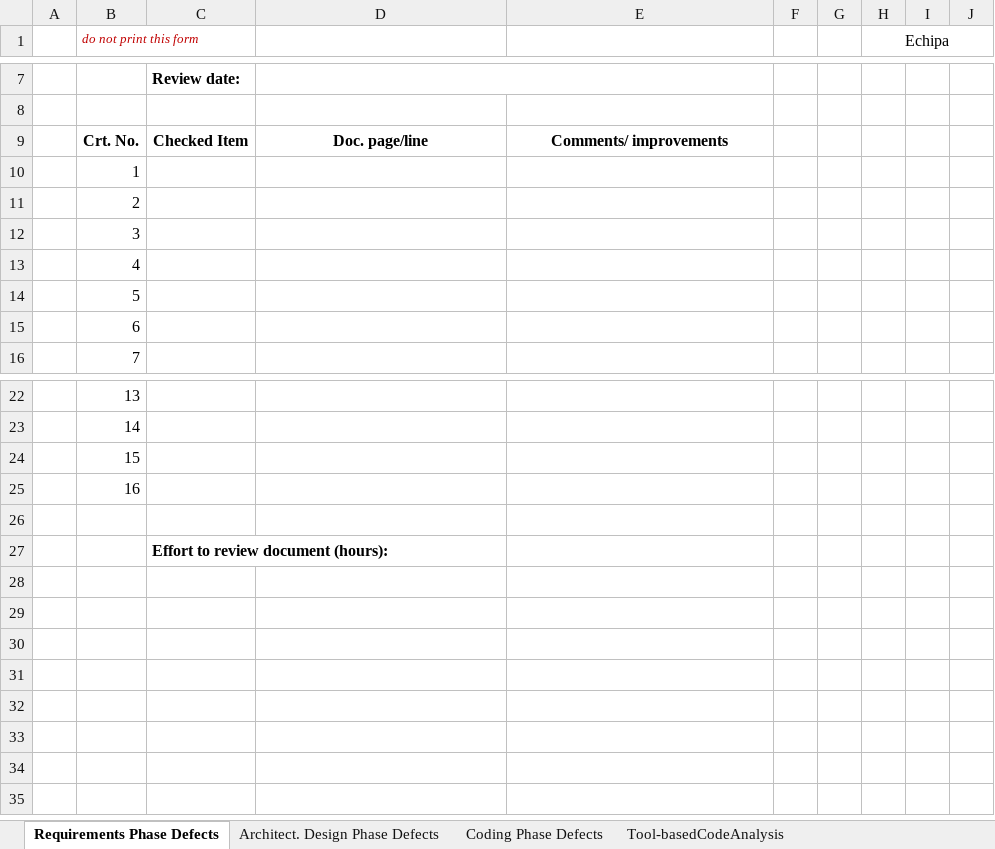
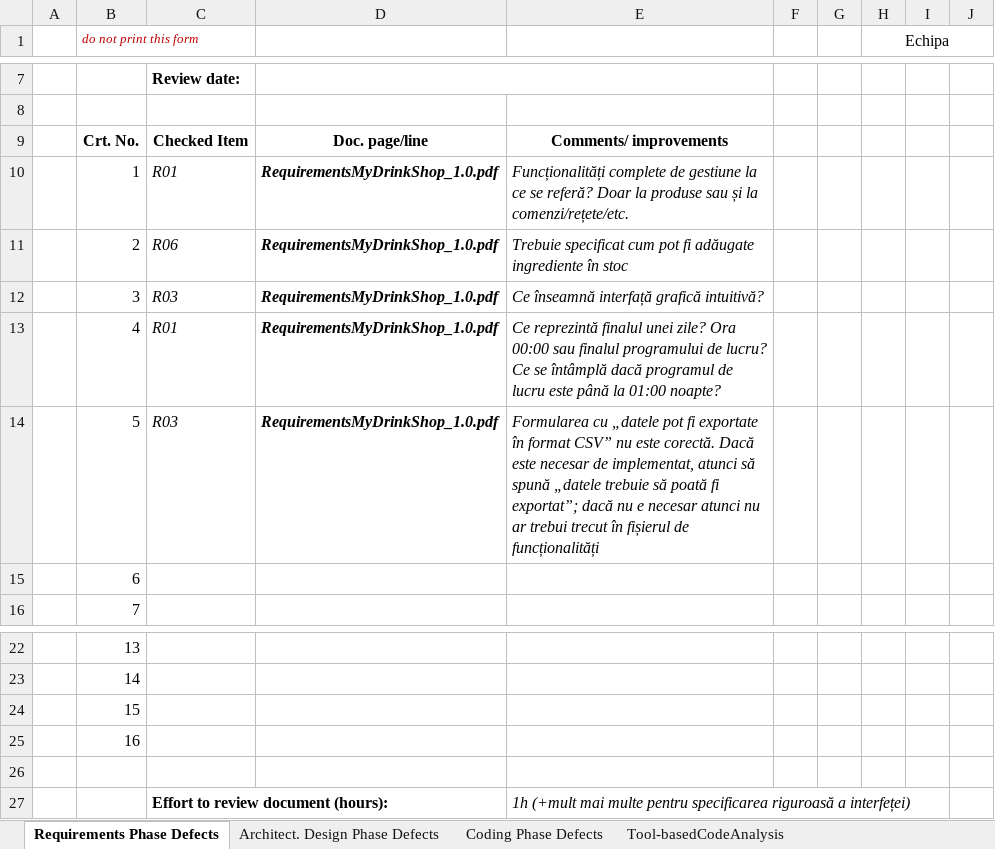
Before and after one commit to Mantelgen/Proiect_VVSS, an Excel workbook: Docs/Lab01/Lab01_ReviewReport.xlsx, sheet Requirements Phase Defects, drawn as a sheet; only a part is shown, gaps mark what is left out; values as stored, in another font and other column widths than the file's, no borders; the diff names each change by its address in the sheet, - before the commit and + after, or states it on an @@ line.

```diff
--- a/Docs/Lab01/Lab01_ReviewReport.xlsx (sheet Requirements Phase Defects)
+++ b/Docs/Lab01/Lab01_ReviewReport.xlsx (sheet Requirements Phase Defects)
-C10: (empty)
+C10: R01
-D10:D14: (empty)
+D10:D14: RequirementsMyDrinkShop_1.0.pdf
-E10: (empty)
+E10: Funcționalități complete de gestiune la ce se referă? Doar la produse sau și la comenzi/rețete/etc.
-C11: (empty)
+C11: R06
-E11: (empty)
+E11: Trebuie specificat cum pot fi adăugate ingrediente în stoc
-C12: (empty)
+C12: R03
-E12: (empty)
+E12: Ce înseamnă interfață grafică intuitivă?
-C13: (empty)
+C13: R01
-E13: (empty)
+E13: Ce reprezintă finalul unei zile? Ora 00:00 sau finalul programului de lucru? Ce se întâmplă dacă programul de lucru este până la 01:00 noapte?
-C14: (empty)
+C14: R03
-E14: (empty)
+E14: Formularea cu „datele pot fi exportate în format CSV” nu este corectă. Dacă este necesar de implementat, atunci să spună „datele trebuie să poată fi exportat”; dacă nu e necesar atunci nu ar trebui trecut în fișierul de funcționalități
-E27: (empty)
+E27: 1h (+mult mai multe pentru specificarea riguroasă a interfeței)
```
Also changed, not shown: sheet Architect. Design Phase Defects, 1 other file.
